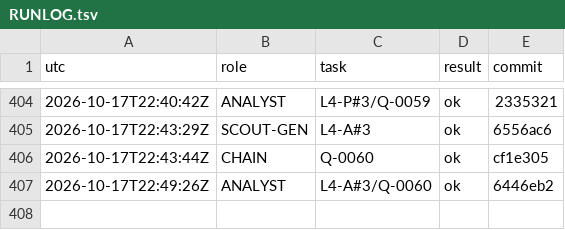
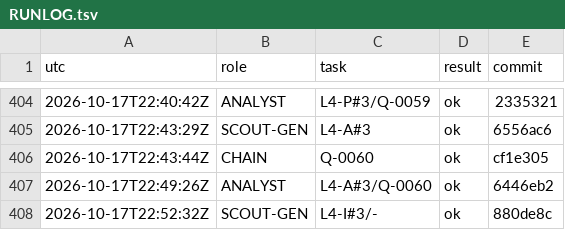
Before and after one commit to YinchenChang/aim, a TSV file: query/RUNLOG.tsv, drawn as a sheet; only a part is shown, gaps mark what is left out.

```diff
--- a/query/RUNLOG.tsv
+++ b/query/RUNLOG.tsv
@@ -407 +407,2 @@ utc	role	task	result	commit
 2026-10-17T22:49:26Z	ANALYST	L4-A#3/Q-0060	ok	6446eb2
+2026-10-17T22:52:32Z	SCOUT-GEN	L4-I#3/-	ok	880de8c
```
Also changed, not shown: 6 other files.
